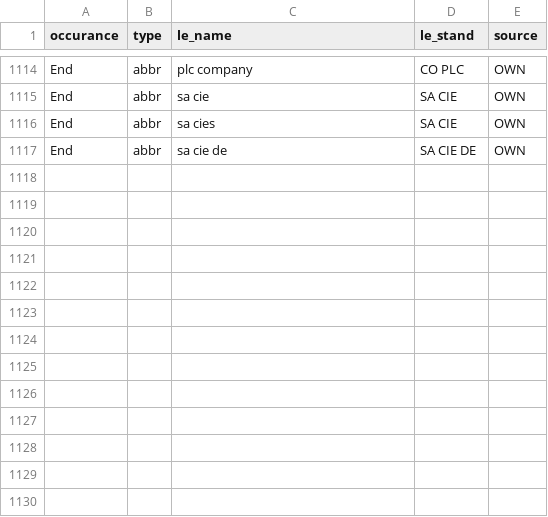
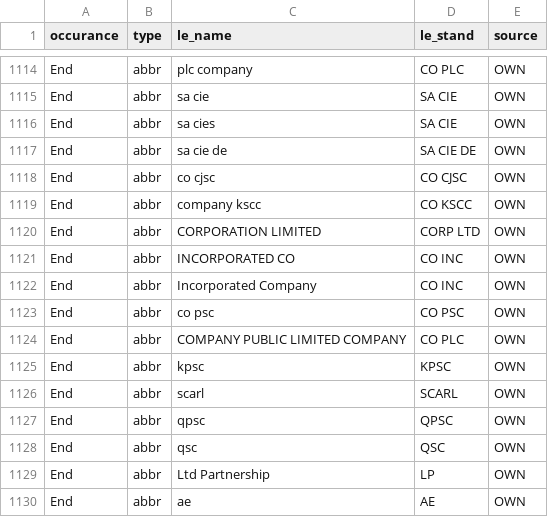
Before and after one commit to M-U-UNI-MA/tpfunctions, a CSV file: data-raw/table_legal_entities.csv, drawn as a sheet; only a part is shown, gaps mark what is left out; the diff names each change by its address in the sheet, - before the commit and + after, or states it on an @@ line.

Commit message:
Edited company matching

```diff
--- a/data-raw/table_legal_entities.csv
+++ b/data-raw/table_legal_entities.csv
+row 1118: End | abbr | co cjsc | CO CJSC | OWN
+row 1119: End | abbr | company kscc | CO KSCC | OWN
+row 1120: End | abbr | CORPORATION LIMITED | CORP LTD | OWN
+row 1121: End | abbr | INCORPORATED CO | CO INC | OWN
+row 1122: End | abbr | Incorporated Company | CO INC | OWN
+row 1123: End | abbr | co psc | CO PSC | OWN
+row 1124: End | abbr | COMPANY PUBLIC LIMITED COMPANY | CO PLC | OWN
+row 1125: End | abbr | kpsc | KPSC | OWN
+row 1126: End | abbr | scarl | SCARL | OWN
+row 1127: End | abbr | qpsc | QPSC | OWN
+row 1128: End | abbr | qsc | QSC | OWN
+row 1129: End | abbr | Ltd Partnership | LP | OWN
+row 1130: End | abbr | ae | AE | OWN
```
Also changed, not shown: 5 other files.
